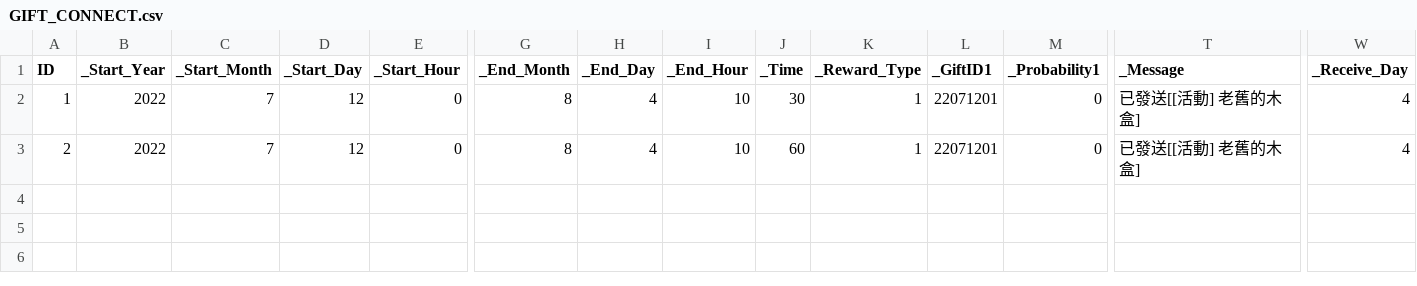
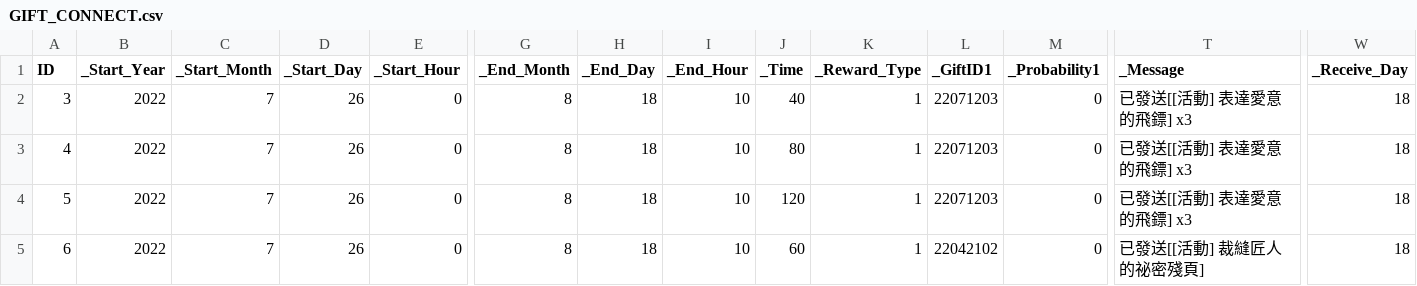
Before and after one commit to mago960806/latale-tools, a CSV file: DATA/CSV/GIFT_CONNECT.csv, drawn as a sheet; only a part is shown, gaps mark what is left out; addresses are those after the commit; rows hold the shown columns only; the diff names each change by its address in the sheet, - before the commit and + after, or states it on an @@ line.

```diff
--- a/DATA/CSV/GIFT_CONNECT.csv
+++ b/DATA/CSV/GIFT_CONNECT.csv
-A2 (ID): 1
+A2 (ID): 3
-D2 (_Start_Day): 12
+D2 (_Start_Day): 26
-H2 (_End_Day): 4
+H2 (_End_Day): 18
-J2 (_Time): 30
+J2 (_Time): 40
-L2 (_GiftID1): 22071201
+L2 (_GiftID1): 22071203
-T2 (_Message): 已發送[[活動] 老舊的木盒]
+T2 (_Message): 已發送[[活動] 表達愛意的飛鏢] x3
-W2 (_Receive_Day): 4
+W2 (_Receive_Day): 18
+row 3: 4 | 2022 | 7 | 26 | 0 | 8 | 18 | 10 | 80 | 1 | 22071203 | 0 | 已發送[[活動] 表達愛意的飛鏢] x3 | 18
+row 4: 5 | 2022 | 7 | 26 | 0 | 8 | 18 | 10 | 120 | 1 | 22071203 | 0 | 已發送[[活動] 表達愛意的飛鏢] x3 | 18
-A5 (ID): 2
+A5 (ID): 6
-D5 (_Start_Day): 12
+D5 (_Start_Day): 26
-H5 (_End_Day): 4
+H5 (_End_Day): 18
-L5 (_GiftID1): 22071201
+L5 (_GiftID1): 22042102
-T5 (_Message): 已發送[[活動] 老舊的木盒]
+T5 (_Message): 已發送[[活動] 裁縫匠人的祕密殘頁]
-W5 (_Receive_Day): 4
+W5 (_Receive_Day): 18
```
Also changed, not shown: DATA/CSV/CASH_SHOP.csv, DATA/CSV/CASH_SHOP_LIMIT.csv, 36 other files.
